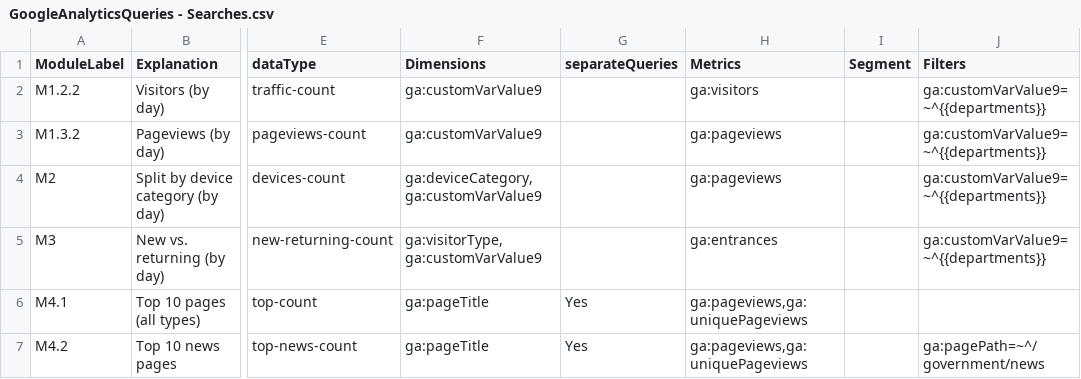
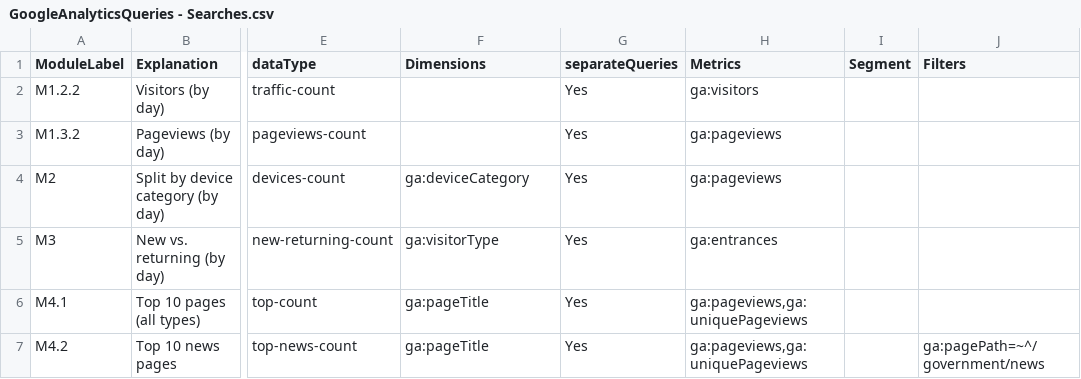
Before and after one commit to alphagov/pp-content-dashboards, a CSV file: collector-config/GoogleAnalyticsQueries - Searches.csv, drawn as a sheet; only a part is shown, gaps mark what is left out; the diff names each change by its address in the sheet, - before the commit and + after, or states it on an @@ line.

Commit message:
Move graphs to use SeparateQueries

```diff
--- a/collector-config/GoogleAnalyticsQueries - Searches.csv
+++ b/collector-config/GoogleAnalyticsQueries - Searches.csv
-F2:F3 (Dimensions): ga:customVarValue9
+F2:F3 (Dimensions): (empty)
-G2:G5 (separateQueries): (empty)
+G2:G5 (separateQueries): Yes
-J2:J5 (Filters): ga:customVarValue9=~^{{departments}}
+J2:J5 (Filters): (empty)
-F4 (Dimensions): ga:deviceCategory, ga:customVarValue9
+F4 (Dimensions): ga:deviceCategory
-F5 (Dimensions): ga:visitorType, ga:customVarValue9
+F5 (Dimensions): ga:visitorType
```
